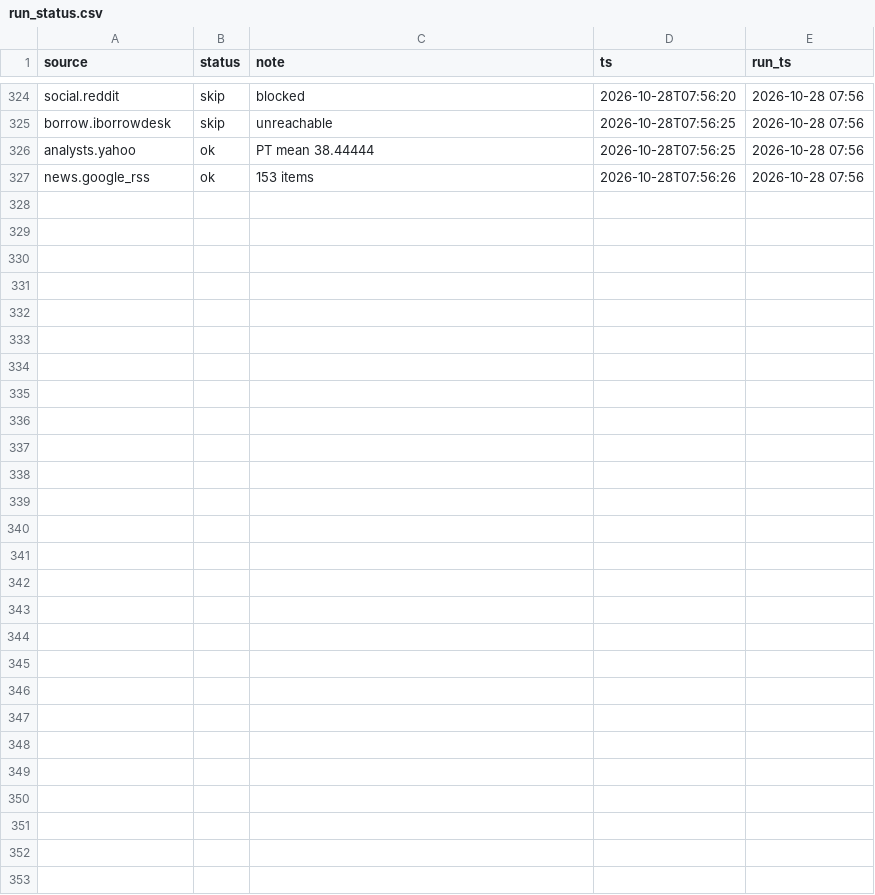
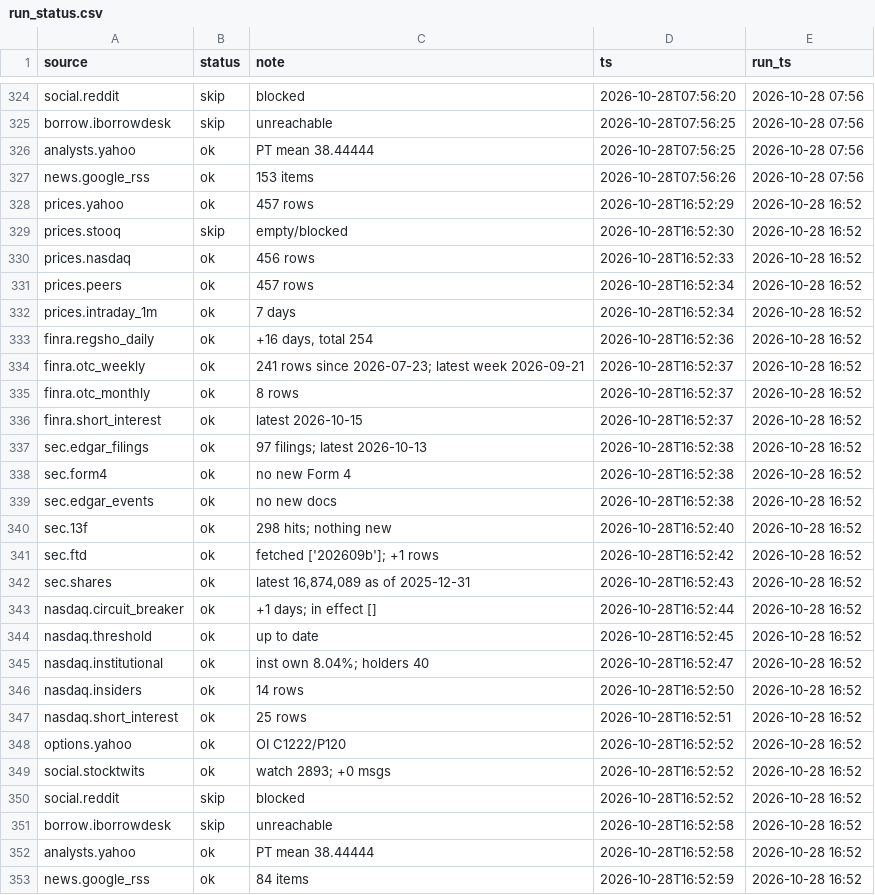
Before and after one commit to juanshuw/pre-flow-tracker, a CSV file: docs/data/csv/run_status.csv, drawn as a sheet; only a part is shown, gaps mark what is left out; the diff names each change by its address in the sheet, - before the commit and + after, or states it on an @@ line.

```diff
--- a/docs/data/csv/run_status.csv
+++ b/docs/data/csv/run_status.csv
+row 328: prices.yahoo | ok | 457 rows | 2026-10-28T16:52:29 | 2026-10-28 16:52
+row 329: prices.stooq | skip | empty/blocked | 2026-10-28T16:52:30 | 2026-10-28 16:52
+row 330: prices.nasdaq | ok | 456 rows | 2026-10-28T16:52:33 | 2026-10-28 16:52
+row 331: prices.peers | ok | 457 rows | 2026-10-28T16:52:34 | 2026-10-28 16:52
+row 332: prices.intraday_1m | ok | 7 days | 2026-10-28T16:52:34 | 2026-10-28 16:52
+row 333: finra.regsho_daily | ok | +16 days, total 254 | 2026-10-28T16:52:36 | 2026-10-28 16:52
+row 334: finra.otc_weekly | ok | 241 rows since 2026-07-23; latest week 2026-09-21 | 2026-10-28T16:52:37 | 2026-10-28 16:52
+row 335: finra.otc_monthly | ok | 8 rows | 2026-10-28T16:52:37 | 2026-10-28 16:52
+row 336: finra.short_interest | ok | latest 2026-10-15 | 2026-10-28T16:52:37 | 2026-10-28 16:52
+row 337: sec.edgar_filings | ok | 97 filings; latest 2026-10-13 | 2026-10-28T16:52:38 | 2026-10-28 16:52
+row 338: sec.form4 | ok | no new Form 4 | 2026-10-28T16:52:38 | 2026-10-28 16:52
+row 339: sec.edgar_events | ok | no new docs | 2026-10-28T16:52:38 | 2026-10-28 16:52
+row 340: sec.13f | ok | 298 hits; nothing new | 2026-10-28T16:52:40 | 2026-10-28 16:52
+row 341: sec.ftd | ok | fetched ['202609b']; +1 rows | 2026-10-28T16:52:42 | 2026-10-28 16:52
+row 342: sec.shares | ok | latest 16,874,089 as of 2025-12-31 | 2026-10-28T16:52:43 | 2026-10-28 16:52
+row 343: nasdaq.circuit_breaker | ok | +1 days; in effect [] | 2026-10-28T16:52:44 | 2026-10-28 16:52
+row 344: nasdaq.threshold | ok | up to date | 2026-10-28T16:52:45 | 2026-10-28 16:52
+row 345: nasdaq.institutional | ok | inst own 8.04%; holders 40 | 2026-10-28T16:52:47 | 2026-10-28 16:52
+row 346: nasdaq.insiders | ok | 14 rows | 2026-10-28T16:52:50 | 2026-10-28 16:52
+row 347: nasdaq.short_interest | ok | 25 rows | 2026-10-28T16:52:51 | 2026-10-28 16:52
+row 348: options.yahoo | ok | OI C1222/P120 | 2026-10-28T16:52:52 | 2026-10-28 16:52
+row 349: social.stocktwits | ok | watch 2893; +0 msgs | 2026-10-28T16:52:52 | 2026-10-28 16:52
+row 350: social.reddit | skip | blocked | 2026-10-28T16:52:52 | 2026-10-28 16:52
+row 351: borrow.iborrowdesk | skip | unreachable | 2026-10-28T16:52:58 | 2026-10-28 16:52
+row 352: analysts.yahoo | ok | PT mean 38.44444 | 2026-10-28T16:52:58 | 2026-10-28 16:52
+row 353: news.google_rss | ok | 84 items | 2026-10-28T16:52:59 | 2026-10-28 16:52
```
Also changed, not shown: data/news.csv, data/prices_daily.csv, 18 other files.
